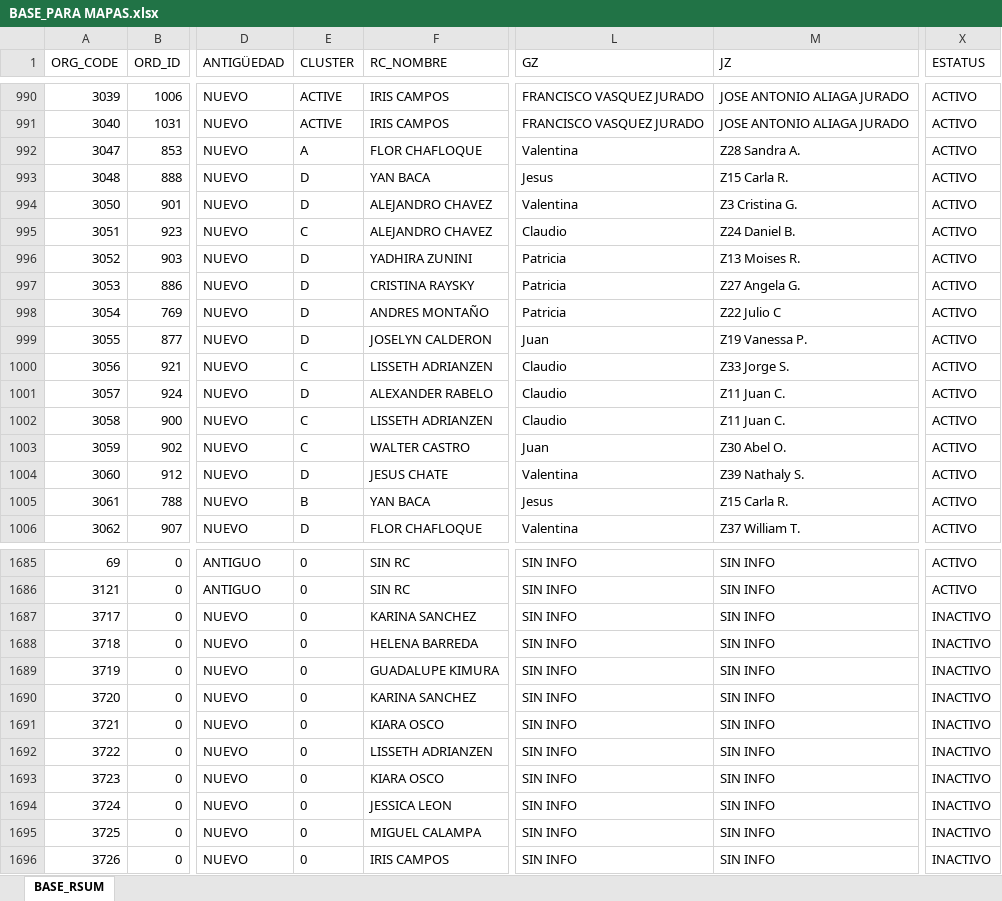
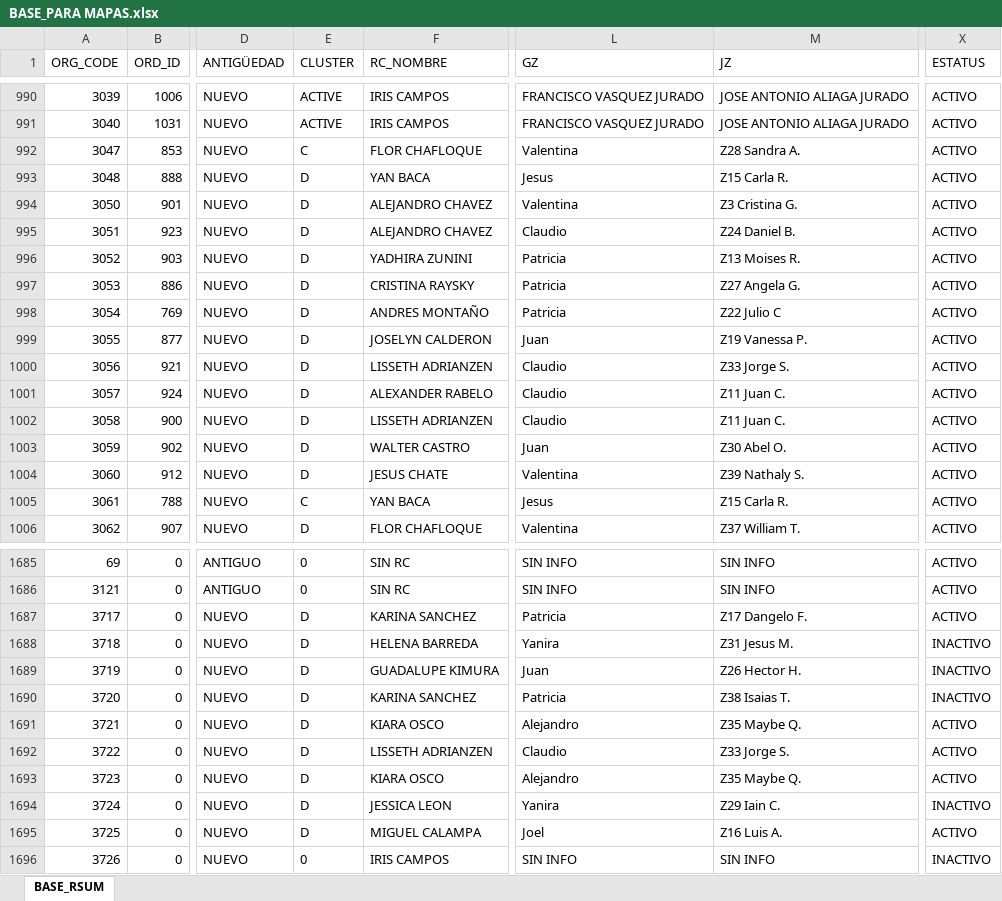
Before and after one commit to Leonardow33/MAPA_RC_INTERACTIVO, an Excel workbook: BASE_PARA MAPAS.xlsx, sheet BASE_RSUM, drawn as a sheet; only a part is shown, gaps mark what is left out; values as stored, in another font and other column widths than the file's, no borders; table styles not drawn; the diff covers the shown part only; the diff names each change by its address in the sheet, - before the commit and + after, or states it on an @@ line.

```diff
--- a/BASE_PARA MAPAS.xlsx (sheet BASE_RSUM)
+++ b/BASE_PARA MAPAS.xlsx (sheet BASE_RSUM)
-E992 (CLUSTER): A
+E992 (CLUSTER): C
-E995 (CLUSTER): C
+E995 (CLUSTER): D
-E1000 (CLUSTER): C
+E1000 (CLUSTER): D
-E1002:E1003 (CLUSTER): C
+E1002:E1003 (CLUSTER): D
-E1005 (CLUSTER): B
+E1005 (CLUSTER): C
-E1687:E1695 (CLUSTER): 0
+E1687:E1695 (CLUSTER): D
-L1687 (GZ): SIN INFO
+L1687 (GZ): Patricia
-M1687 (JZ): SIN INFO
+M1687 (JZ): Z17 Dangelo F.
-X1687 (ESTATUS): INACTIVO
+X1687 (ESTATUS): ACTIVO
-L1688 (GZ): SIN INFO
+L1688 (GZ): Yanira
-M1688 (JZ): SIN INFO
+M1688 (JZ): Z31 Jesus M.
-L1689 (GZ): SIN INFO
+L1689 (GZ): Juan
-M1689 (JZ): SIN INFO
+M1689 (JZ): Z26 Hector H.
-L1690 (GZ): SIN INFO
+L1690 (GZ): Patricia
-M1690 (JZ): SIN INFO
+M1690 (JZ): Z38 Isaias T.
-L1691 (GZ): SIN INFO
+L1691 (GZ): Alejandro
-M1691 (JZ): SIN INFO
+M1691 (JZ): Z35 Maybe Q.
-X1691:X1693 (ESTATUS): INACTIVO
+X1691:X1693 (ESTATUS): ACTIVO
-L1692 (GZ): SIN INFO
+L1692 (GZ): Claudio
-M1692 (JZ): SIN INFO
+M1692 (JZ): Z33 Jorge S.
-L1693 (GZ): SIN INFO
+L1693 (GZ): Alejandro
-M1693 (JZ): SIN INFO
+M1693 (JZ): Z35 Maybe Q.
-L1694 (GZ): SIN INFO
+L1694 (GZ): Yanira
-M1694 (JZ): SIN INFO
+M1694 (JZ): Z29 Iain C.
-L1695 (GZ): SIN INFO
+L1695 (GZ): Joel
-M1695 (JZ): SIN INFO
+M1695 (JZ): Z16 Luis A.
-X1695 (ESTATUS): INACTIVO
+X1695 (ESTATUS): ACTIVO
```
Also changed, not shown: 86 edited cells elsewhere in this sheet, 2 other files.
